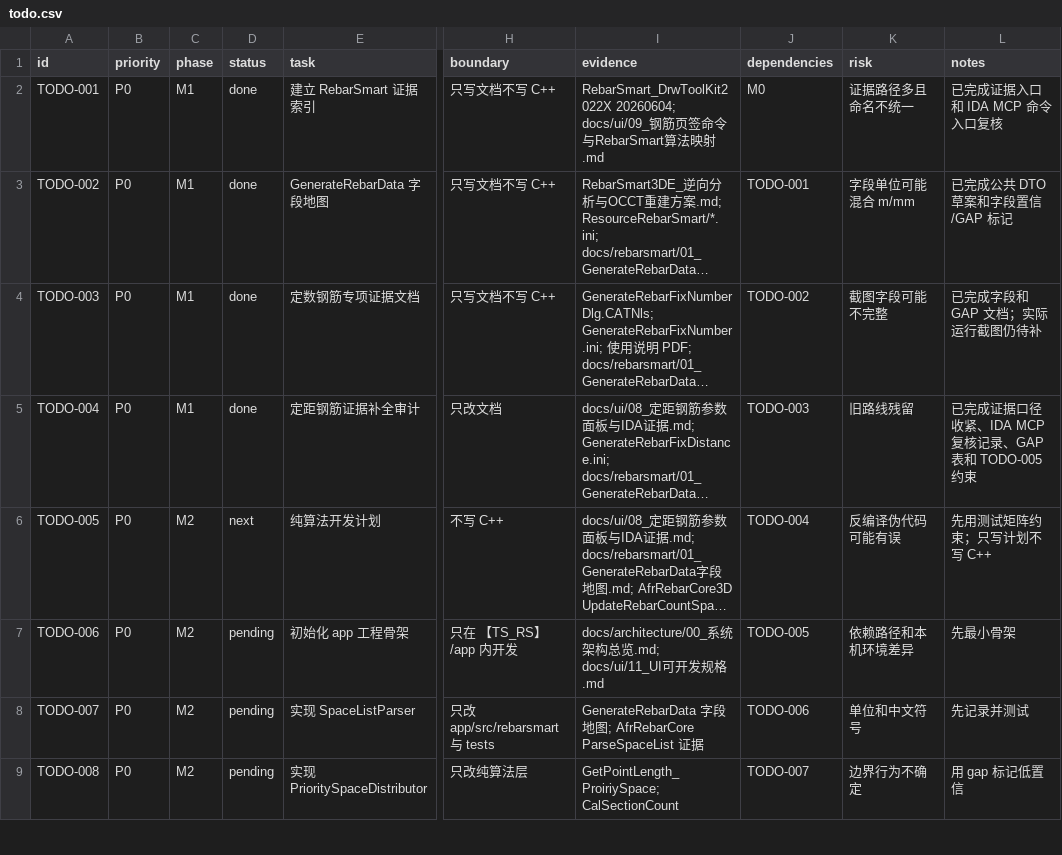
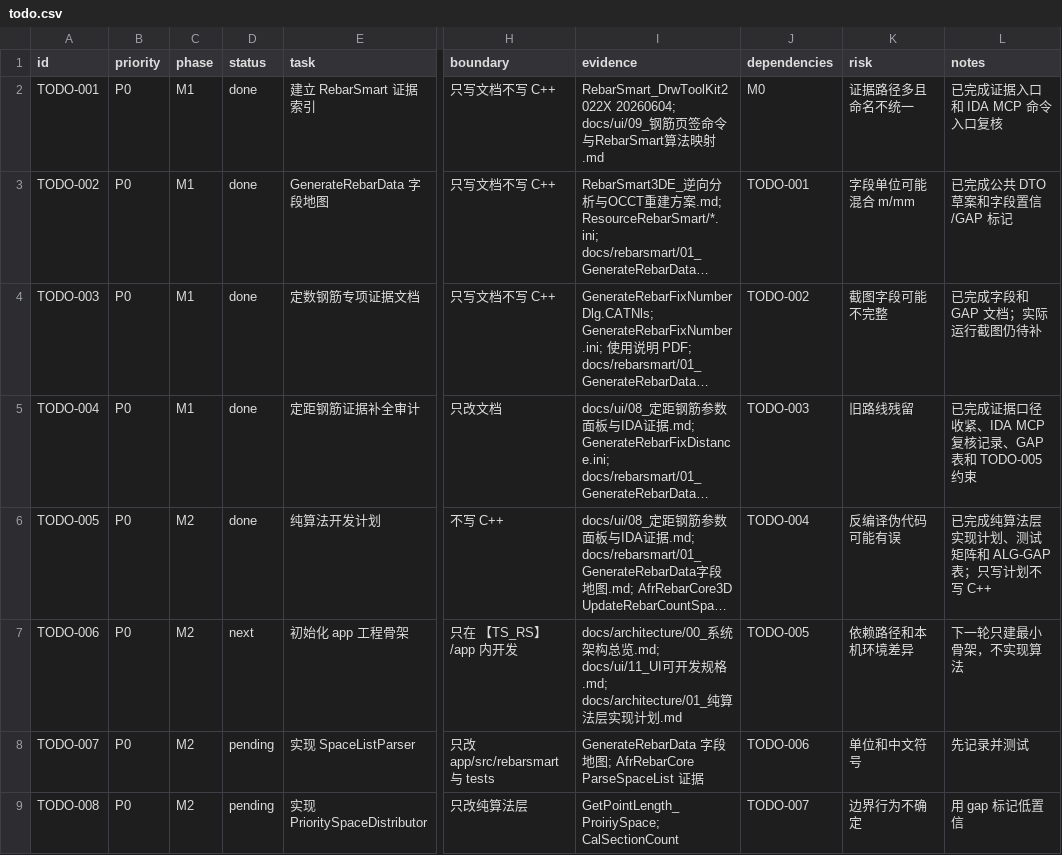
Before and after one commit to GHOSTAWOPS/TS_RS, a CSV file: todo.csv, drawn as a sheet; only a part is shown, gaps mark what is left out; long unchanged cells end in …; the diff names each change by its address in the sheet, - before the commit and + after, or states it on an @@ line.

Commit message:
docs: complete TODO-005 algorithm plan

```diff
--- a/todo.csv
+++ b/todo.csv
-D6 (status): next
+D6 (status): done
-L6 (notes): 先用测试矩阵约束；只写计划不写 C++
+L6 (notes): 已完成纯算法层实现计划、测试矩阵和 ALG-GAP 表；只写计划不写 C++
-D7 (status): pending
+D7 (status): next
-I7 (evidence): …规格.md
+I7 (evidence): …规格.md; docs/architecture/01_纯算法层实现计划.md
-L7 (notes): 先最小骨架
+L7 (notes): 下一轮只建最小骨架，不实现算法
```
Also changed, not shown: 7 other files.
